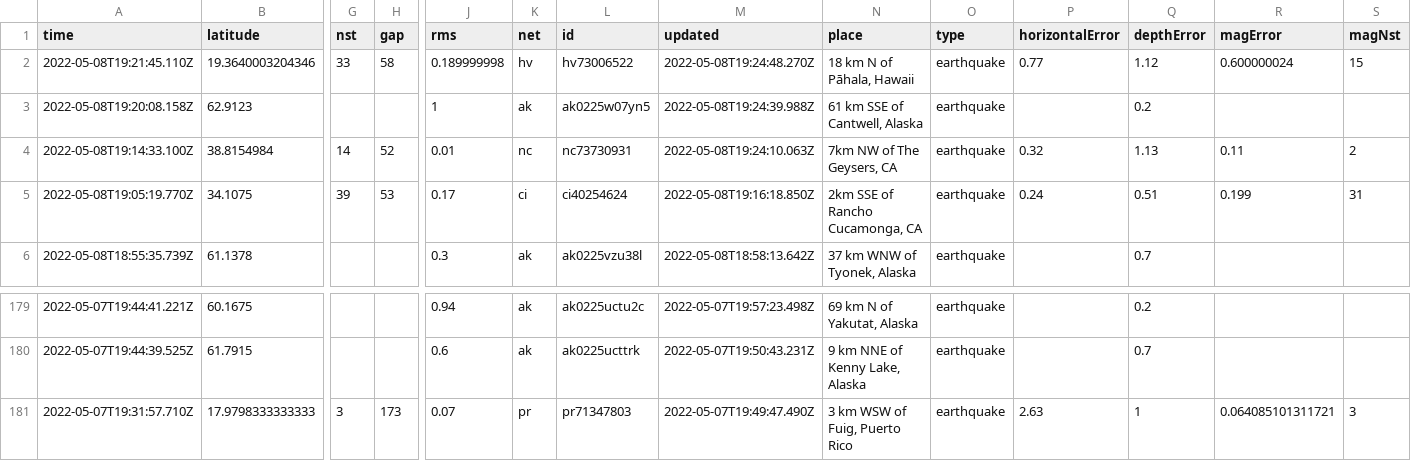
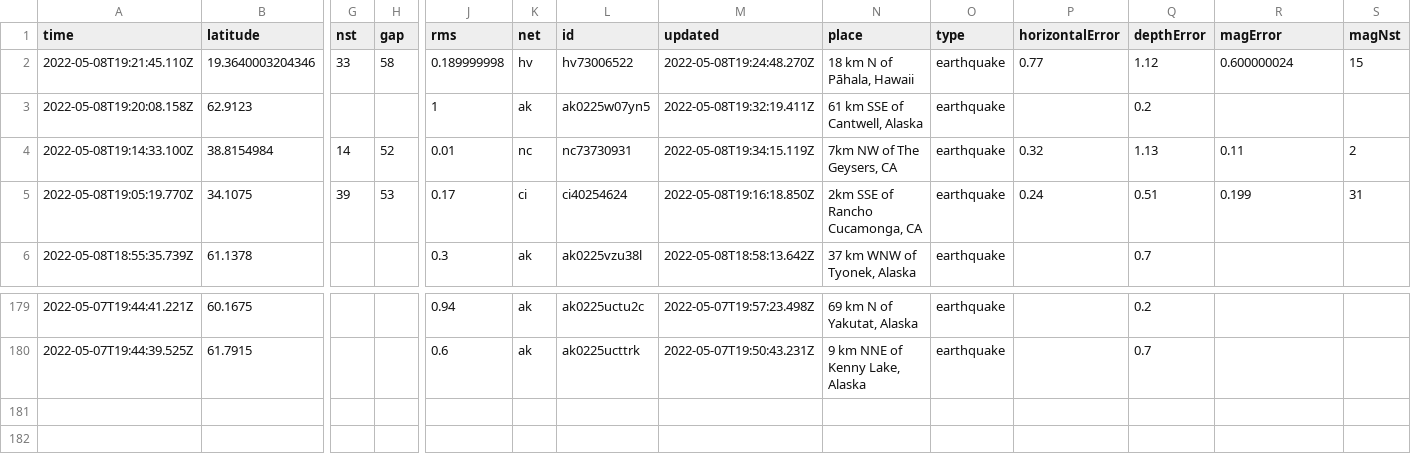
Before and after one commit to cveltri/my-data-robot, a CSV file: usgs_current.csv, drawn as a sheet; only a part is shown, gaps mark what is left out; rows hold the shown columns only; the diff names each change by its address in the sheet, - before the commit and + after, or states it on an @@ line.

```diff
--- a/usgs_current.csv
+++ b/usgs_current.csv
-M3 (updated): 2022-05-08T19:24:39.988Z
+M3 (updated): 2022-05-08T19:32:19.411Z
-M4 (updated): 2022-05-08T19:24:10.063Z
+M4 (updated): 2022-05-08T19:34:15.119Z
-row 181: 2022-05-07T19:31:57.710Z | 17.9798333333333 | 3 | 173 | 0.07 | pr | pr71347803 | 2022-05-07T19:49:47.490Z | 3 km WSW of Fuig, Puerto Rico | earthquake | 2.63 | 1 | 0.064085101311721 | 3
```
